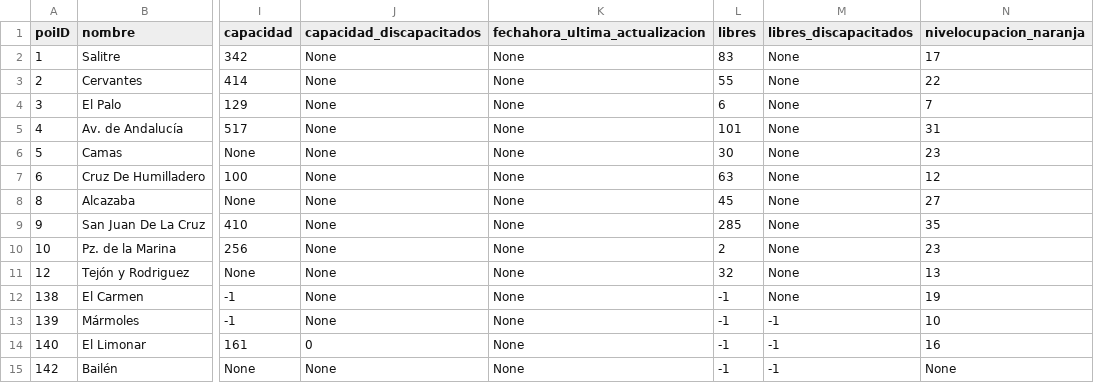
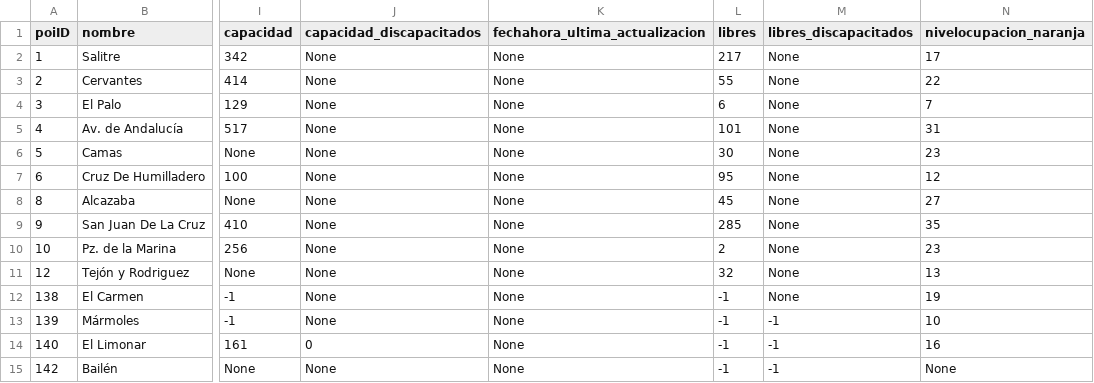
Before and after one commit to alberto-atk/TFM, a CSV file: aparcamientos.csv, drawn as a sheet; only a part is shown, gaps mark what is left out; the diff names each change by its address in the sheet, - before the commit and + after, or states it on an @@ line.

```diff
--- a/aparcamientos.csv
+++ b/aparcamientos.csv
-L2 (libres): 83
+L2 (libres): 217
-L7 (libres): 63
+L7 (libres): 95
```
Also changed, not shown: cargadores.csv, monumentos.csv, 2 other files.
